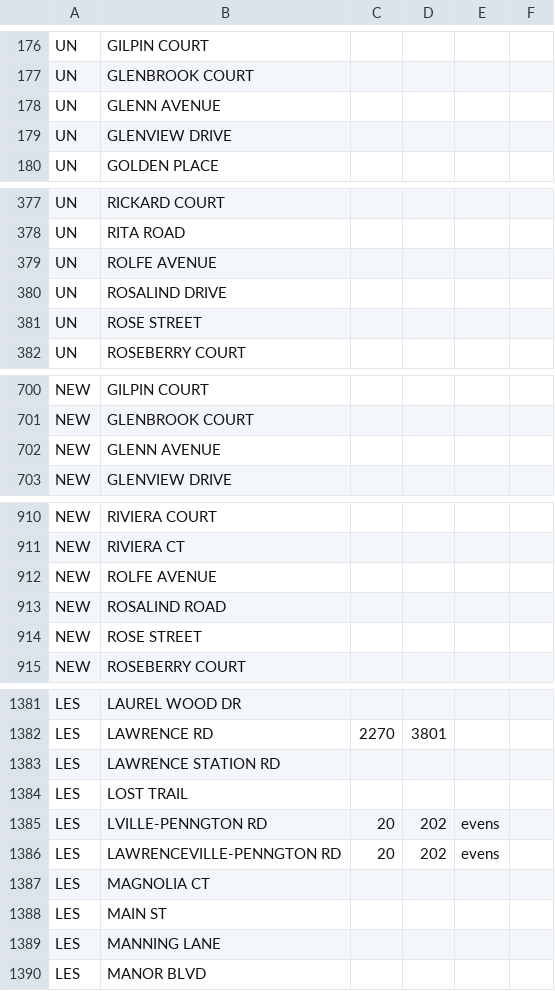
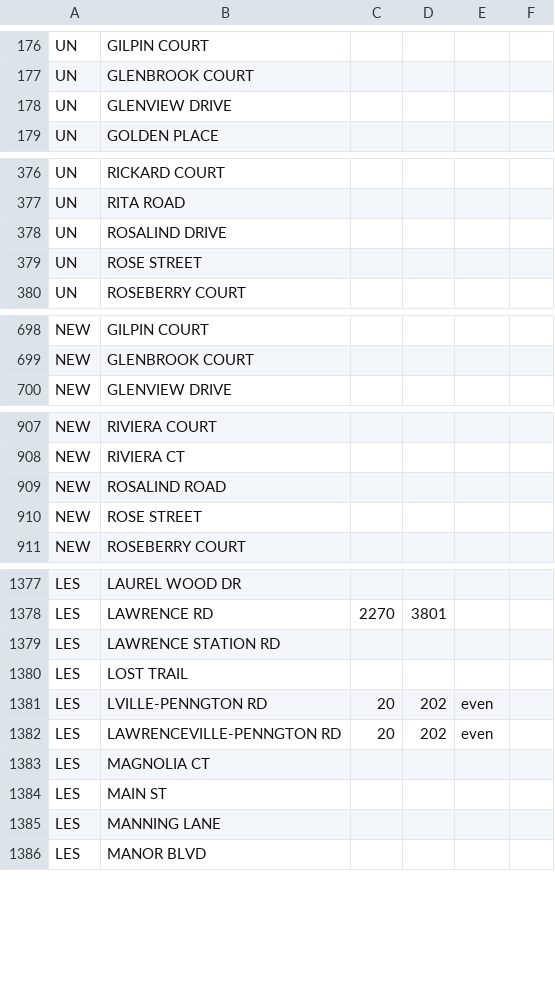
Before and after one commit to codefortrenton/school-districts, a CSV file: lawrence/lawrence_schools.csv, drawn as a sheet; only a part is shown, gaps mark what is left out; the diff covers the shown part only.

Commit message:
lawrence

```diff
--- a/lawrence/lawrence_schools.csv
+++ b/lawrence/lawrence_schools.csv
@@ -177,3 +177,2 @@ UN,GILPIN COURT,,,
 UN,GLENBROOK COURT,,,
-UN,GLENN AVENUE,,,
 UN,GLENVIEW DRIVE,,,
@@ -378,3 +377,2 @@ UN,RICKARD COURT,,,
 UN,RITA ROAD,,,
-UN,ROLFE AVENUE,,,
 UN,ROSALIND DRIVE,,,
@@ -701,3 +699,2 @@ NEW,GILPIN COURT,,,
 NEW,GLENBROOK COURT,,,
-NEW,GLENN AVENUE,,,
 NEW,GLENVIEW DRIVE,,,
@@ -911,3 +908,2 @@ NEW,RIVIERA COURT,,,
 NEW,RIVIERA CT,,,
-NEW,ROLFE AVENUE,,,
 NEW,ROSALIND ROAD,,,
@@ -1384,4 +1380,4 @@ LES,LAWRENCE STATION RD,,,
 LES,LOST TRAIL,,,
-LES,LVILLE-PENNGTON RD,20,202,evens
-LES,LAWRENCEVILLE-PENNGTON RD,20,202,evens
+LES,LVILLE-PENNGTON RD,20,202,even
+LES,LAWRENCEVILLE-PENNGTON RD,20,202,even
 LES,MAGNOLIA CT,,,
```
Also changed, not shown: 3 edited cells elsewhere in this file.
